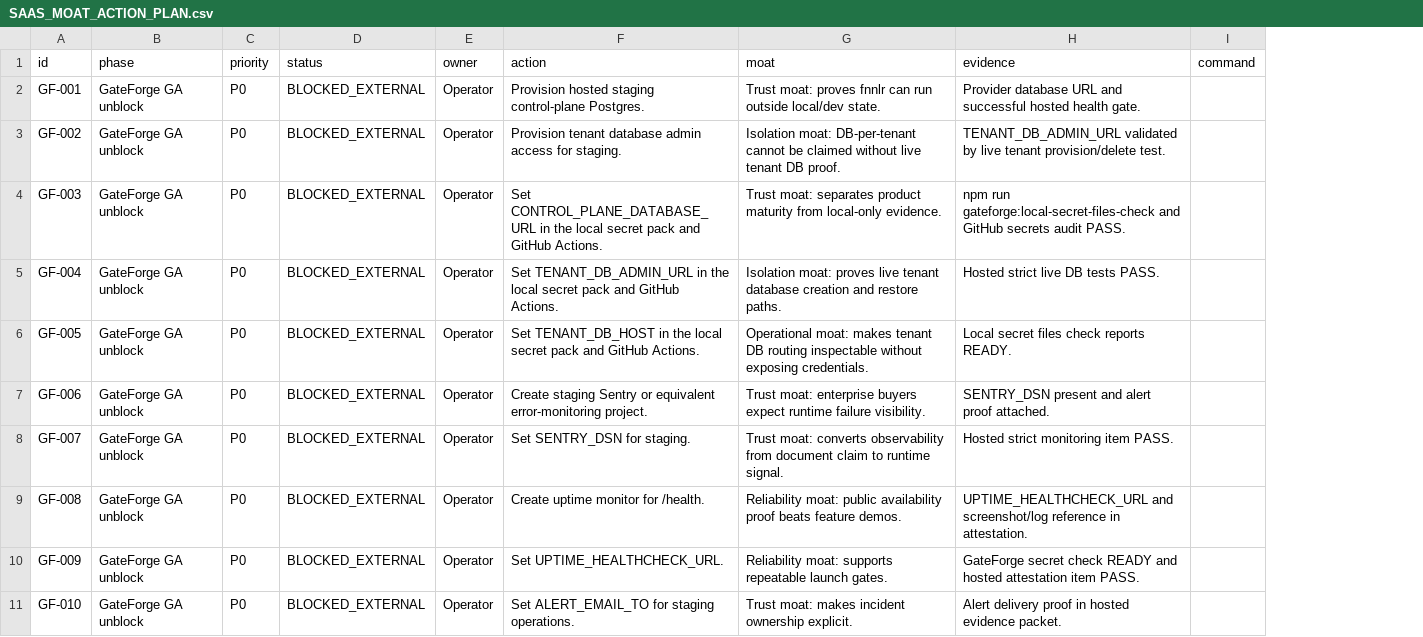
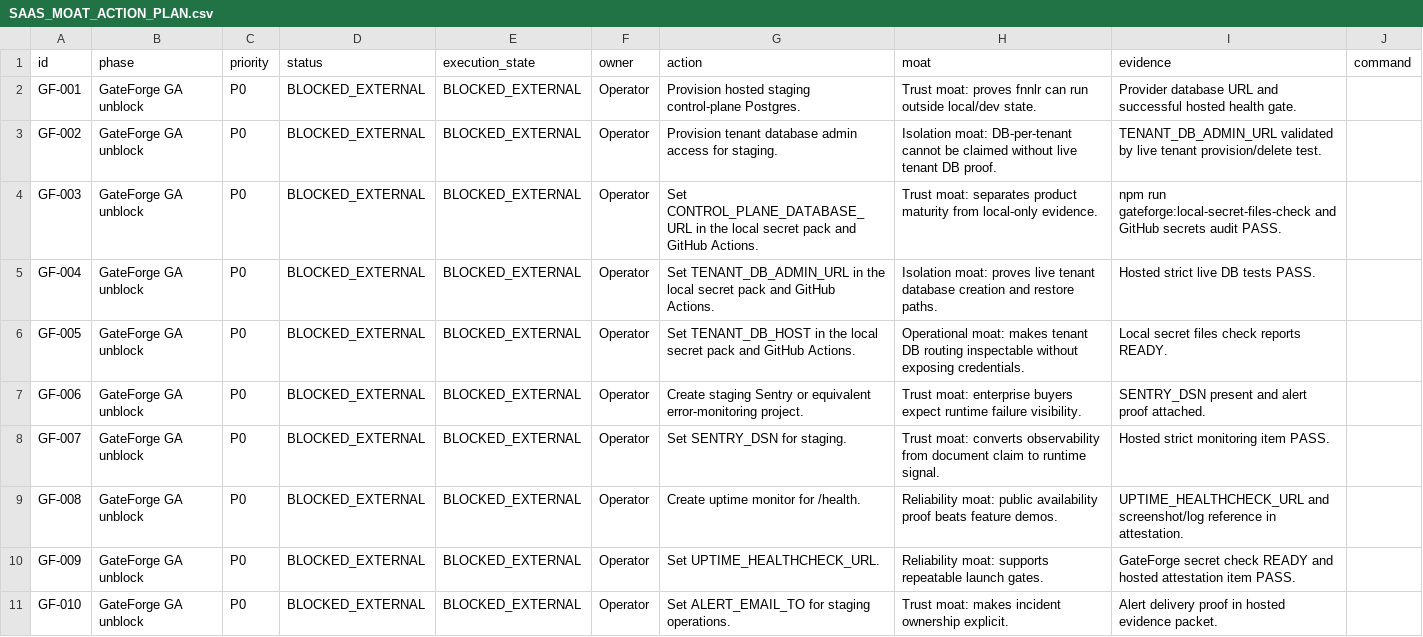
Before and after one commit to ramymortada-cpu/Fnnlr, a CSV file: docs/SAAS_MOAT_ACTION_PLAN.csv, drawn as a sheet; only a part is shown; the diff names each change by its address in the sheet, - before the commit and + after, or states it on an @@ line.

Commit message:
Expose moat action execution state

```diff
--- a/docs/SAAS_MOAT_ACTION_PLAN.csv
+++ b/docs/SAAS_MOAT_ACTION_PLAN.csv
+column E (execution_state), rows 2-11: all BLOCKED_EXTERNAL
```
Also changed, not shown: 3 other files.
